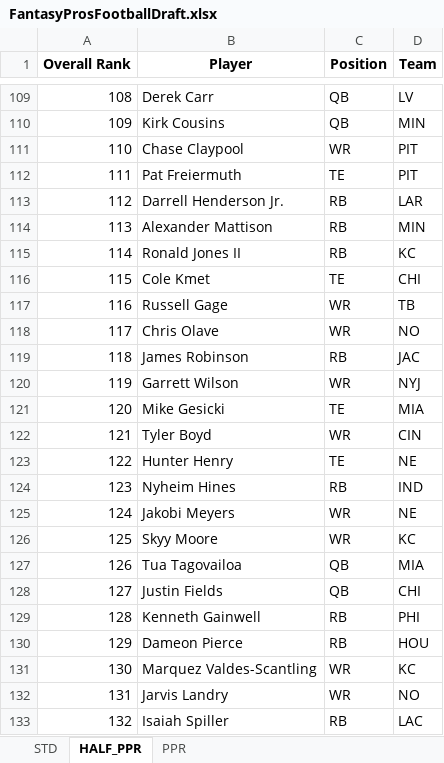
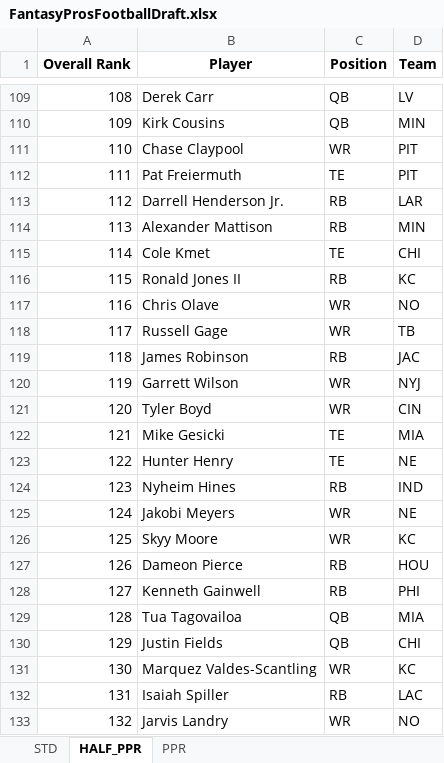
Before and after one commit to barbacbd/FantasyRankings, an Excel workbook: docs/FantasyProsFootballDraft.xlsx, sheet HALF_PPR, drawn as a sheet; only a part is shown, gaps mark what is left out; values as stored, in another font and other column widths than the file's, no borders; the diff covers the shown part only; the diff names each change by its address in the sheet, - before the commit and + after, or states it on an @@ line.

```diff
--- a/docs/FantasyProsFootballDraft.xlsx (sheet HALF_PPR)
+++ b/docs/FantasyProsFootballDraft.xlsx (sheet HALF_PPR)
-B115 (Player): Ronald Jones II
+B115 (Player): Cole Kmet
-C115 (Position): RB
+C115 (Position): TE
-D115 (Team): KC
+D115 (Team): CHI
-B116 (Player): Cole Kmet
+B116 (Player): Ronald Jones II
-C116 (Position): TE
+C116 (Position): RB
-D116 (Team): CHI
+D116 (Team): KC
-B117 (Player): Russell Gage
+B117 (Player): Chris Olave
-D117 (Team): TB
+D117 (Team): NO
-B118 (Player): Chris Olave
+B118 (Player): Russell Gage
-D118 (Team): NO
+D118 (Team): TB
-B121 (Player): Mike Gesicki
+B121 (Player): Tyler Boyd
-C121 (Position): TE
+C121 (Position): WR
-D121 (Team): MIA
+D121 (Team): CIN
-B122 (Player): Tyler Boyd
+B122 (Player): Mike Gesicki
-C122 (Position): WR
+C122 (Position): TE
-D122 (Team): CIN
+D122 (Team): MIA
-B127 (Player): Tua Tagovailoa
+B127 (Player): Dameon Pierce
-C127:C128 (Position): QB
+C127:C128 (Position): RB
-D127 (Team): MIA
+D127 (Team): HOU
-B128 (Player): Justin Fields
+B128 (Player): Kenneth Gainwell
-D128 (Team): CHI
+D128 (Team): PHI
-B129 (Player): Kenneth Gainwell
+B129 (Player): Tua Tagovailoa
-C129:C130 (Position): RB
+C129:C130 (Position): QB
-D129 (Team): PHI
+D129 (Team): MIA
-B130 (Player): Dameon Pierce
+B130 (Player): Justin Fields
-D130 (Team): HOU
+D130 (Team): CHI
-B132 (Player): Jarvis Landry
+B132 (Player): Isaiah Spiller
-C132 (Position): WR
+C132 (Position): RB
-D132 (Team): NO
+D132 (Team): LAC
-B133 (Player): Isaiah Spiller
+B133 (Player): Jarvis Landry
-C133 (Position): RB
+C133 (Position): WR
-D133 (Team): LAC
+D133 (Team): NO
```
Also changed, not shown: 548 edited cells elsewhere in this sheet, sheet STD, sheet PPR, 4 other files.
